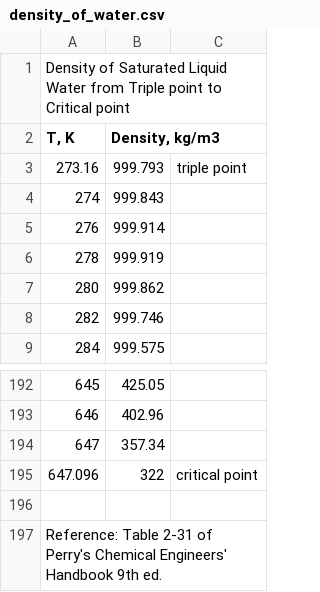
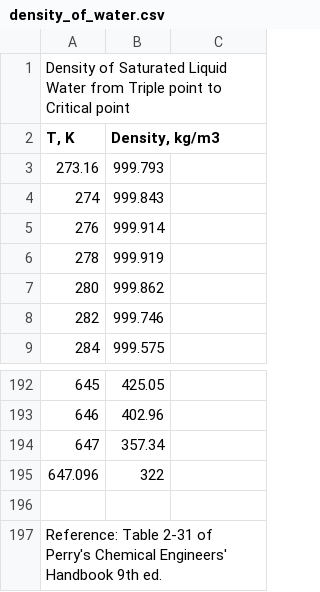
Before and after one commit to dreamdith/DS100-3, a CSV file: density_of_water.csv, drawn as a sheet; only a part is shown, gaps mark what is left out; the diff names each change by its address in the sheet, - before the commit and + after, or states it on an @@ line.

Commit message:
Add files via upload

```diff
--- a/density_of_water.csv
+++ b/density_of_water.csv
-C3: triple point
+C3: (empty)
-C195: critical point
+C195: (empty)
```
